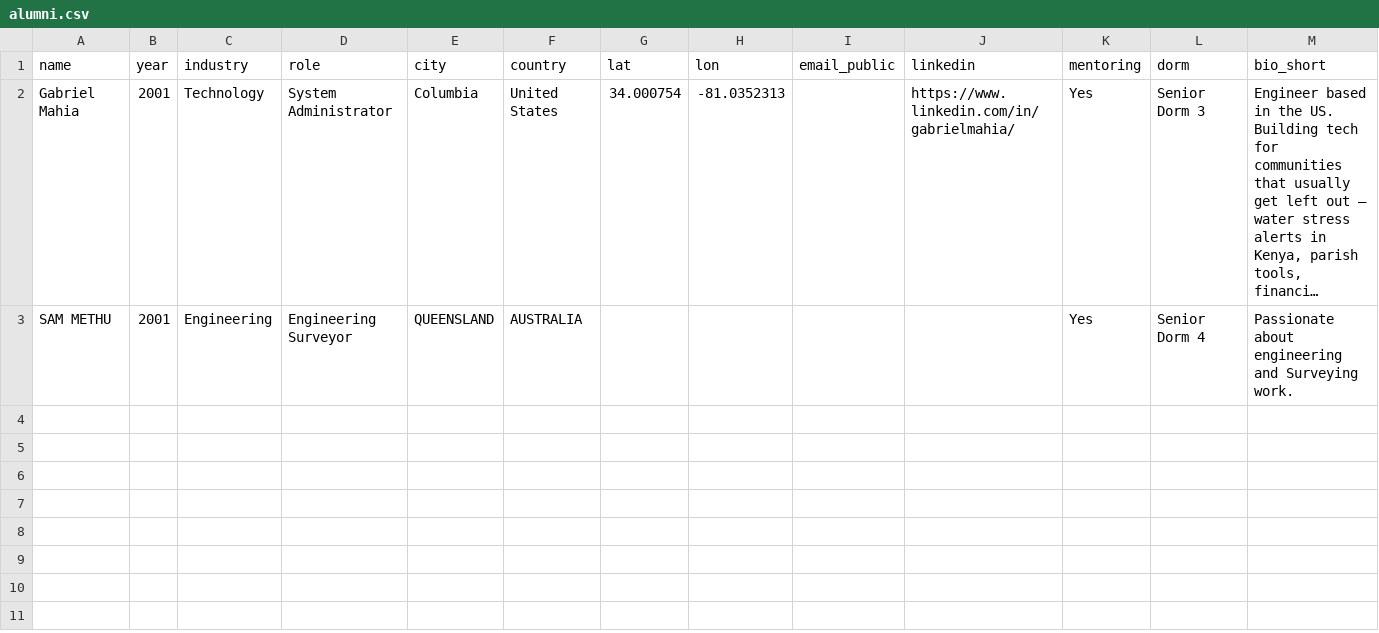
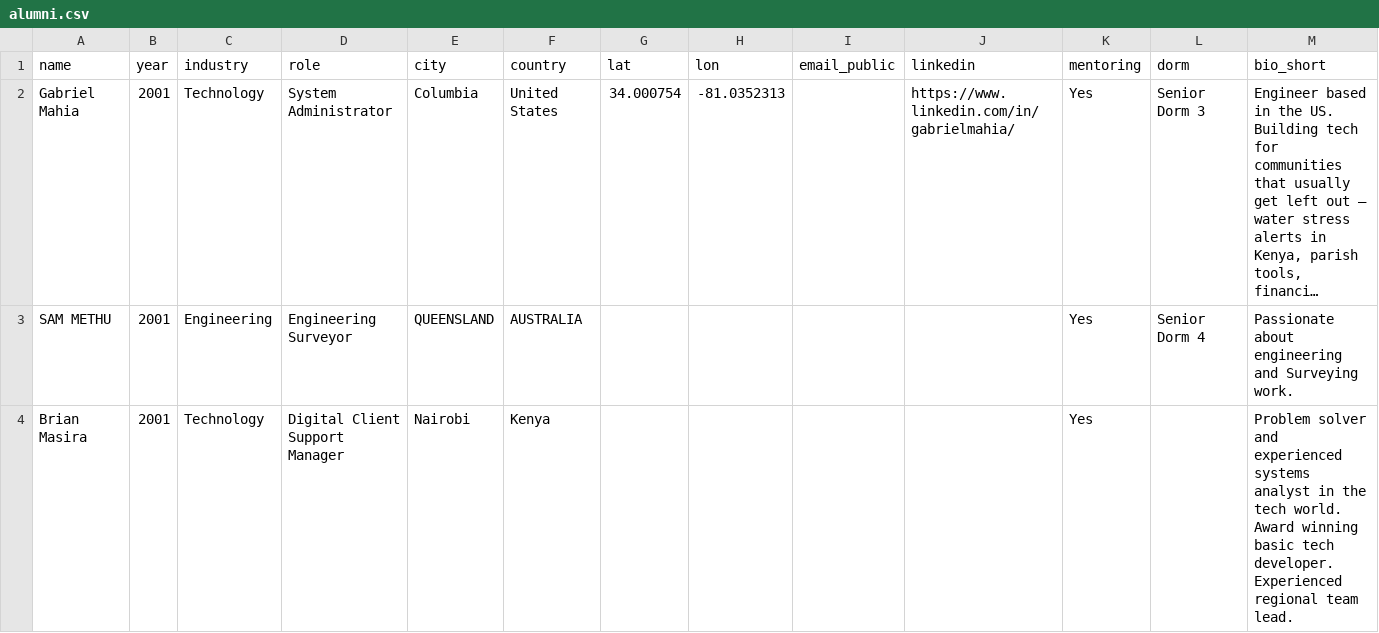
Before and after one commit to gabrielmahia/dagoretti-community-hub, a CSV file: data/alumni.csv, drawn as a sheet; long unchanged cells end in …; the diff names each change by its address in the sheet, - before the commit and + after, or states it on an @@ line.

Commit message:
auto: approve alumni — Brian Masira [via Sheets]

```diff
--- a/data/alumni.csv
+++ b/data/alumni.csv
+row 4: Brian Masira | 2001 | Technology | Digital Client Support Manager | Nairobi | Kenya |  |  |  |  | Yes |  | Problem solver and experienced systems analyst in the tech world. Award winning basic tech developer. Experienced regional team lead.
```
